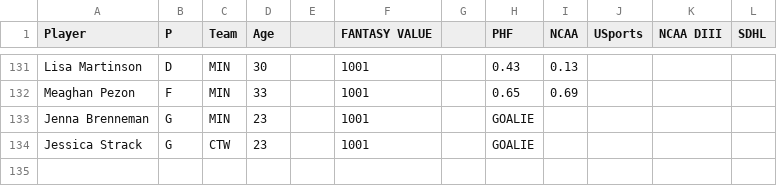
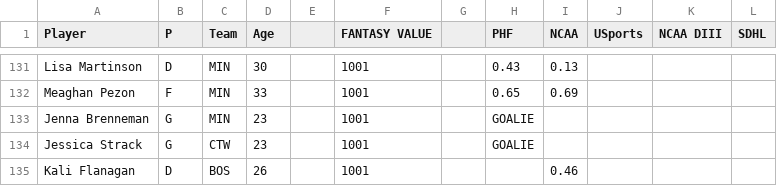
Before and after one commit to nguyenank/fantasy-hockey-league, a CSV file: db/spreadsheets/phf_21-22.csv, drawn as a sheet; only a part is shown, gaps mark what is left out; the diff names each change by its address in the sheet, - before the commit and + after, or states it on an @@ line.

Commit message:
:sparkles: add ppg for players & cross out players not in league
add ppg for players in all player tables and cross out players not in the league. also update spreadsheets

```diff
--- a/db/spreadsheets/phf_21-22.csv
+++ b/db/spreadsheets/phf_21-22.csv
+row 135: Kali Flanagan | D | BOS | 26 |  | 1001 |  |  | 0.46
```
Also changed, not shown: 19 other files.
